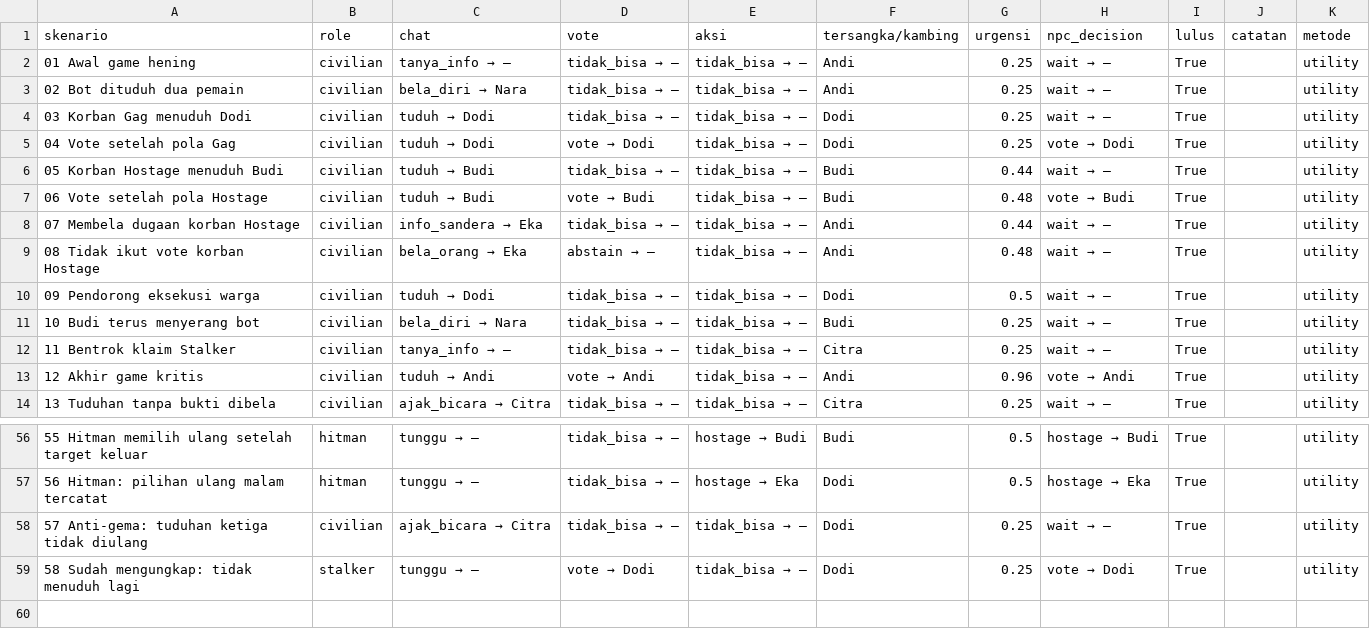
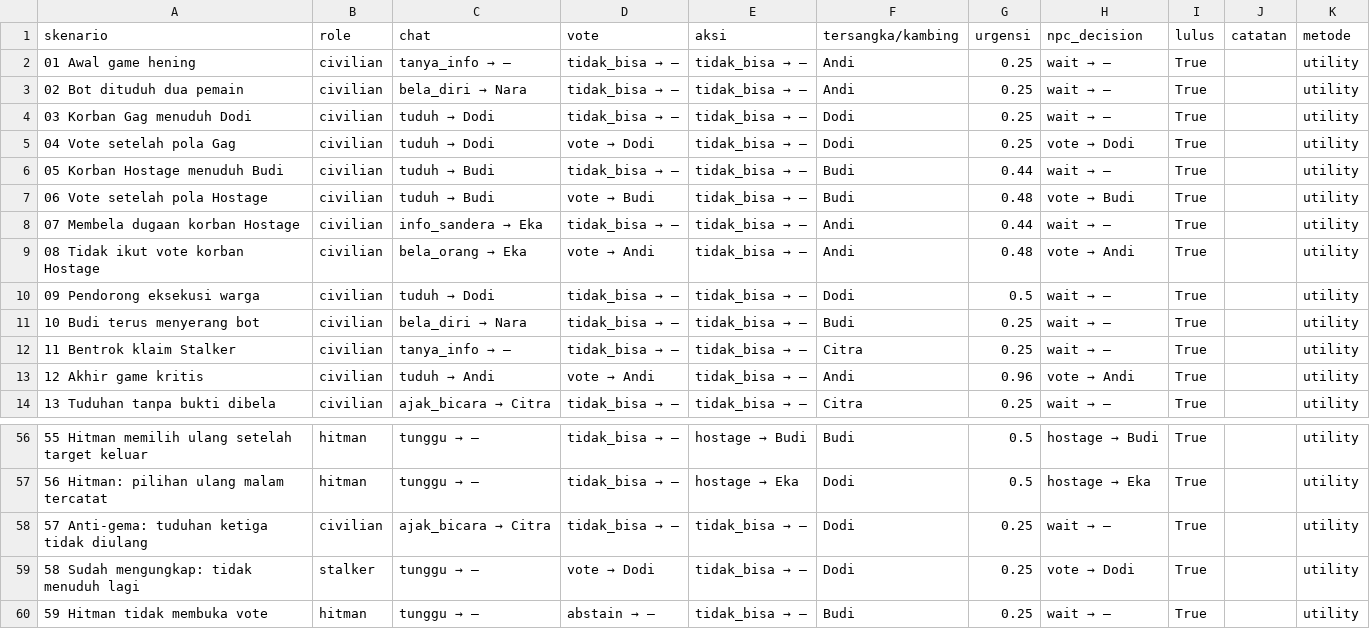
Before and after one commit to Andysaputra1/prethesis, a CSV file: ai_2_dataset_baru/hasil_npc/skenario_utility.csv, drawn as a sheet; only a part is shown, gaps mark what is left out.

```diff
--- a/ai_2_dataset_baru/hasil_npc/skenario_utility.csv
+++ b/ai_2_dataset_baru/hasil_npc/skenario_utility.csv
@@ -8,3 +8,3 @@ skenario,role,chat,vote,aksi,tersangka/kambing,urgensi,npc_decision,lulus,catata
 07 Membela dugaan korban Hostage,civilian,info_sandera → Eka,tidak_bisa → —,tidak_bisa → —,Andi,0.44,wait → —,True,,utility
-08 Tidak ikut vote korban Hostage,civilian,bela_orang → Eka,abstain → —,tidak_bisa → —,Andi,0.48,wait → —,True,,utility
+08 Tidak ikut vote korban Hostage,civilian,bela_orang → Eka,vote → Andi,tidak_bisa → —,Andi,0.48,vote → Andi,True,,utility
 09 Pendorong eksekusi warga,civilian,tuduh → Dodi,tidak_bisa → —,tidak_bisa → —,Dodi,0.5,wait → —,True,,utility
@@ -59 +59,2 @@ skenario,role,chat,vote,aksi,tersangka/kambing,urgensi,npc_decision,lulus,catata
 58 Sudah mengungkap: tidak menuduh lagi,stalker,tunggu → —,vote → Dodi,tidak_bisa → —,Dodi,0.25,vote → Dodi,True,,utility
+59 Hitman tidak membuka vote,hitman,tunggu → —,abstain → —,tidak_bisa → —,Budi,0.25,wait → —,True,,utility
```
Also changed, not shown: ai_2_dataset_baru/hasil_npc/simulasi_bt.csv, ai_2_dataset_baru/hasil_npc/simulasi_fuzzy.csv, 8 other files.
